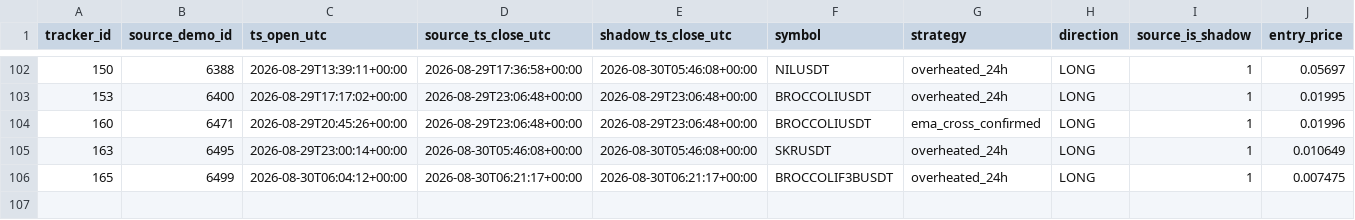
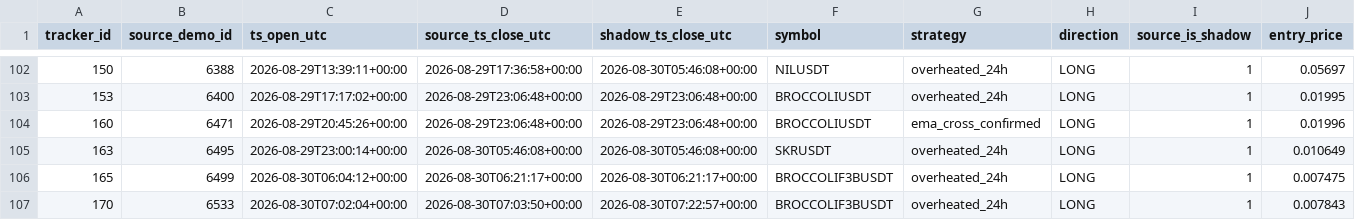
Before and after one commit to mamaligatudorjw-lang/Tv-bot, a CSV file: telegram-webhook-bot/outcome_trailing_shadow/forward_rows.csv, drawn as a sheet; only a part is shown, gaps mark what is left out; rows hold the shown columns only; the diff names each change by its address in the sheet, - before the commit and + after, or states it on an @@ line.

```diff
--- a/telegram-webhook-bot/outcome_trailing_shadow/forward_rows.csv
+++ b/telegram-webhook-bot/outcome_trailing_shadow/forward_rows.csv
+row 107: 170 | 6533 | 2026-08-30T07:02:04+00:00 | 2026-08-30T07:03:50+00:00 | 2026-08-30T07:22:57+00:00 | BROCCOLIF3BUSDT | overheated_24h | LONG | 1 | 0.007843
```
Also changed, not shown: telegram-webhook-bot/outcome_trailing_shadow/forward_summary.csv, telegram-webhook-bot/outcome_trailing_shadow/paired_bootstrap.csv, 2 other files.
